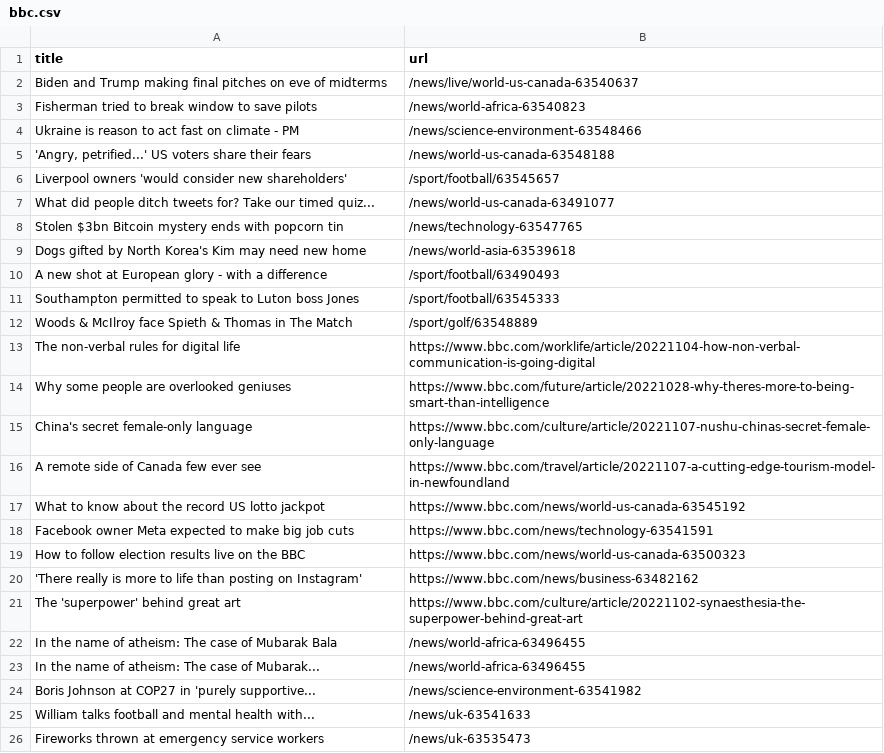
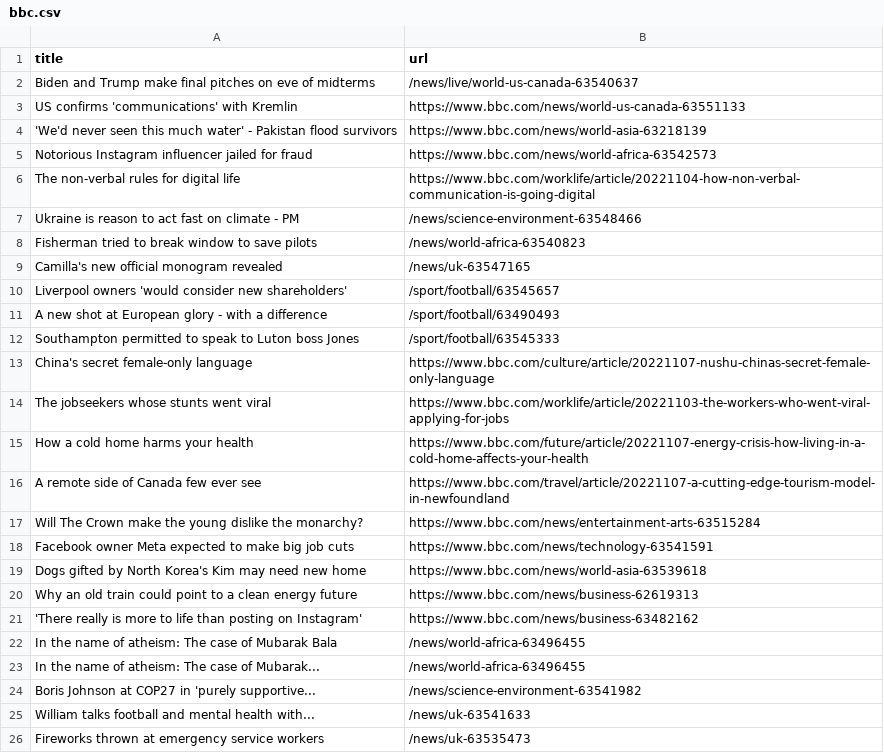
Before and after one commit to tengj98/automatic-scraper-bbc, a CSV file: bbc.csv, drawn as a sheet; only a part is shown; the diff covers the shown part only.

```diff
--- a/bbc.csv
+++ b/bbc.csv
@@ -1,22 +1,22 @@
 title,url
-Biden and Trump making final pitches on eve of midterms,/news/live/world-us-canada-63540637
+Biden and Trump make final pitches on eve of midterms,/news/live/world-us-canada-63540637
+US confirms 'communications' with Kremlin,https://www.bbc.com/news/world-us-canada-63551133
+'We'd never seen this much water' - Pakistan flood survivors,https://www.bbc.com/news/world-asia-63218139
+Notorious Instagram influencer jailed for fraud,https://www.bbc.com/news/world-africa-63542573
+The non-verbal rules for digital life,https://www.bbc.com/worklife/article/20221104-how-non-verbal-communication-is-going-digital
+Ukraine is reason to act fast on climate - PM,/news/science-environment-63548466
 Fisherman tried to break window to save pilots,/news/world-africa-63540823
-Ukraine is reason to act fast on climate - PM,/news/science-environment-63548466
-"'Angry, petrified...' US voters share their fears",/news/world-us-canada-63548188
+Camilla's new official monogram revealed,/news/uk-63547165
 Liverpool owners 'would consider new shareholders',/sport/football/63545657
-What did people ditch tweets for? Take our timed quiz...,/news/world-us-canada-63491077
-Stolen $3bn Bitcoin mystery ends with popcorn tin,/news/technology-63547765
-Dogs gifted by North Korea's Kim may need new home,/news/world-asia-63539618
 A new shot at European glory - with a difference,/sport/football/63490493
 Southampton permitted to speak to Luton boss Jones,/sport/football/63545333
-Woods & McIlroy face Spieth & Thomas in The Match,/sport/golf/63548889
-The non-verbal rules for digital life,https://www.bbc.com/worklife/article/20221104-how-non-verbal-communication-is-going-digital
-Why some people are overlooked geniuses,https://www.bbc.com/future/article/20221028-why-theres-more-to-being-smart-than-intelligence
 China's secret female-only language,https://www.bbc.com/culture/article/20221107-nushu-chinas-secret-female-only-language
+The jobseekers whose stunts went viral,https://www.bbc.com/worklife/article/20221103-the-workers-who-went-viral-applying-for-jobs
+How a cold home harms your health,https://www.bbc.com/future/article/20221107-energy-crisis-how-living-in-a-cold-home-affects-your-health
 A remote side of Canada few ever see,https://www.bbc.com/travel/article/20221107-a-cutting-edge-tourism-model-in-newfoundland
-What to know about the record US lotto jackpot,https://www.bbc.com/news/world-us-canada-63545192
+Will The Crown make the young dislike the monarchy?,https://www.bbc.com/news/entertainment-arts-63515284
 Facebook owner Meta expected to make big job cuts,https://www.bbc.com/news/technology-63541591
-How to follow election results live on the BBC,https://www.bbc.com/news/world-us-canada-63500323
+Dogs gifted by North Korea's Kim may need new home,https://www.bbc.com/news/world-asia-63539618
+Why an old train could point to a clean energy future,https://www.bbc.com/news/business-62619313
 'There really is more to life than posting on Instagram',https://www.bbc.com/news/business-63482162
-The 'superpower' behind great art,https://www.bbc.com/culture/article/20221102-synaesthesia-the-superpower-behind-great-art
 In the name of atheism: The case of Mubarak Bala,/news/world-africa-63496455
```
Also changed, not shown: 3 added rows, 4 removed rows and 1 moved row elsewhere in this file.
